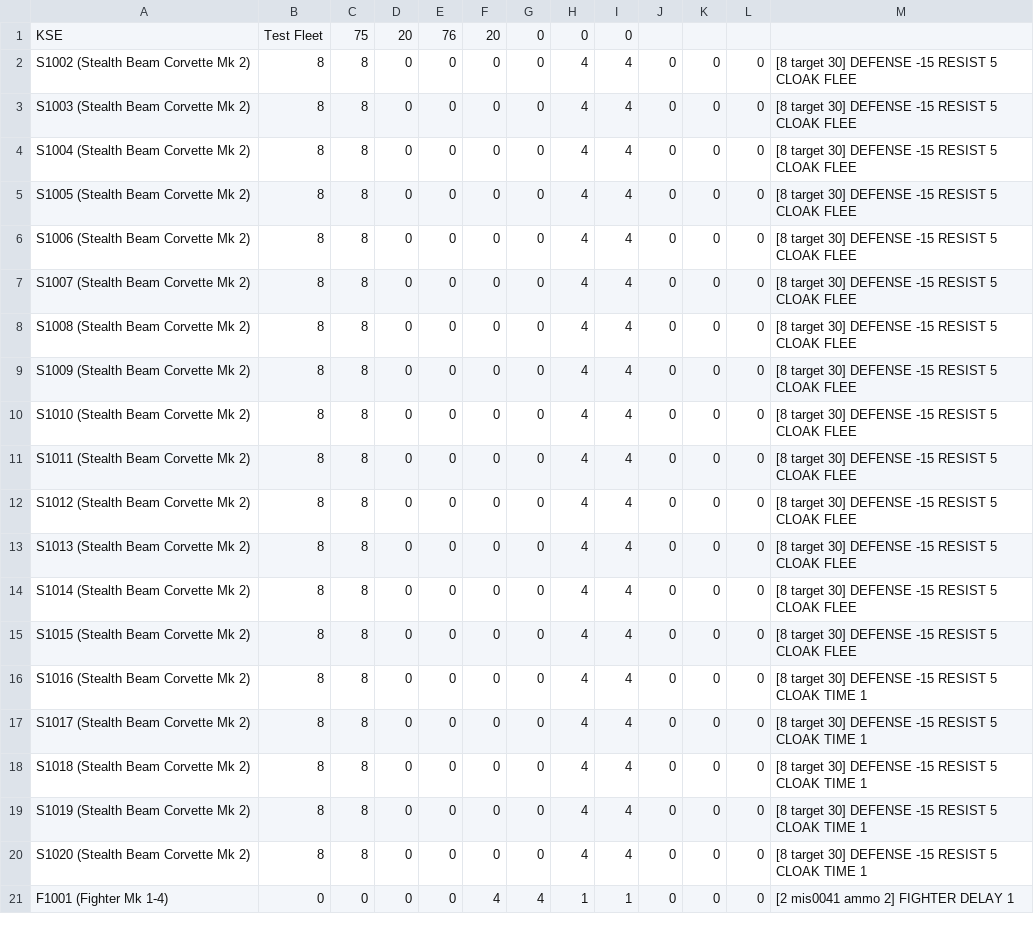
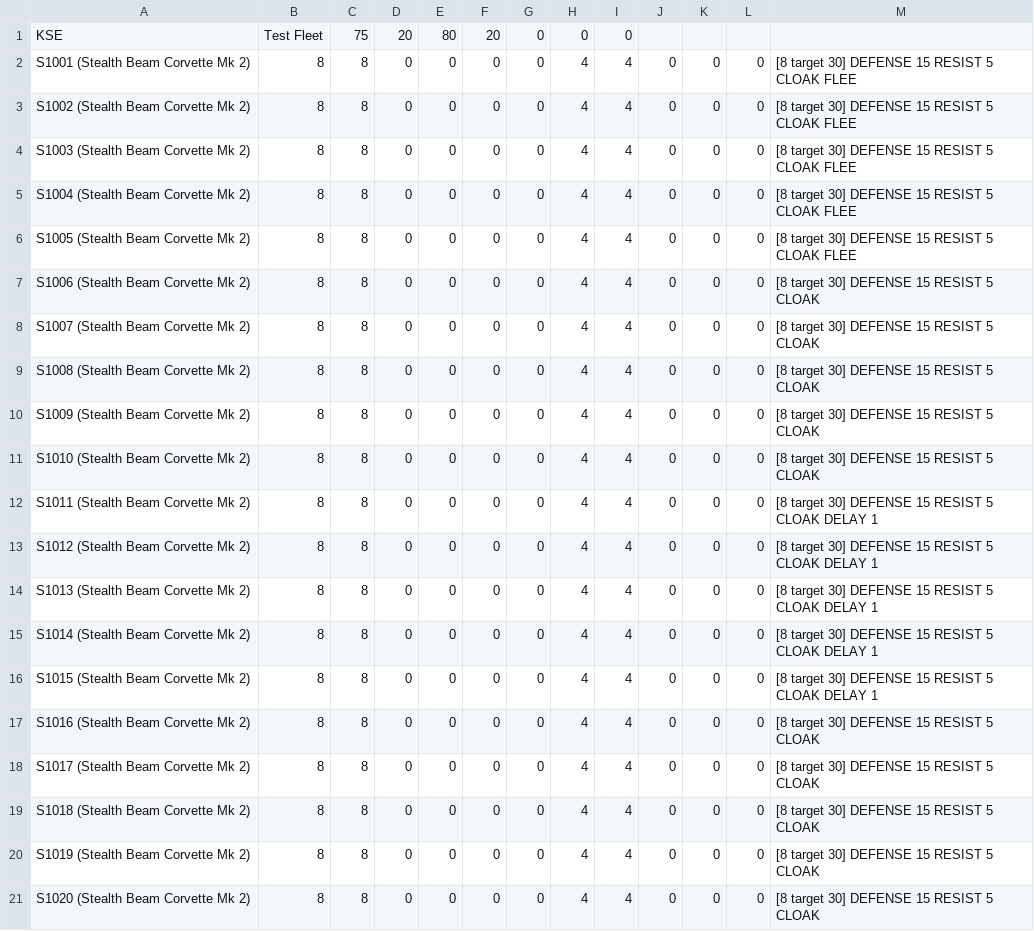
Before and after one commit to rokhos82/cbe, a CSV file: tempa.csv, drawn as a sheet.

```diff
--- a/tempa.csv
+++ b/tempa.csv
@@ -1,21 +1,21 @@
-KSE,Test Fleet,75,20,76,20,0,0,0
-S1002 (Stealth Beam Corvette Mk 2),8,8,0,0,0,0,4,4,0,0,0,[8 target 30] DEFENSE -15 RESIST 5 CLOAK FLEE
-S1003 (Stealth Beam Corvette Mk 2),8,8,0,0,0,0,4,4,0,0,0,[8 target 30] DEFENSE -15 RESIST 5 CLOAK FLEE
-S1004 (Stealth Beam Corvette Mk 2),8,8,0,0,0,0,4,4,0,0,0,[8 target 30] DEFENSE -15 RESIST 5 CLOAK FLEE
-S1005 (Stealth Beam Corvette Mk 2),8,8,0,0,0,0,4,4,0,0,0,[8 target 30] DEFENSE -15 RESIST 5 CLOAK FLEE
-S1006 (Stealth Beam Corvette Mk 2),8,8,0,0,0,0,4,4,0,0,0,[8 target 30] DEFENSE -15 RESIST 5 CLOAK FLEE
-S1007 (Stealth Beam Corvette Mk 2),8,8,0,0,0,0,4,4,0,0,0,[8 target 30] DEFENSE -15 RESIST 5 CLOAK FLEE
-S1008 (Stealth Beam Corvette Mk 2),8,8,0,0,0,0,4,4,0,0,0,[8 target 30] DEFENSE -15 RESIST 5 CLOAK FLEE
-S1009 (Stealth Beam Corvette Mk 2),8,8,0,0,0,0,4,4,0,0,0,[8 target 30] DEFENSE -15 RESIST 5 CLOAK FLEE
-S1010 (Stealth Beam Corvette Mk 2),8,8,0,0,0,0,4,4,0,0,0,[8 target 30] DEFENSE -15 RESIST 5 CLOAK FLEE
-S1011 (Stealth Beam Corvette Mk 2),8,8,0,0,0,0,4,4,0,0,0,[8 target 30] DEFENSE -15 RESIST 5 CLOAK FLEE
-S1012 (Stealth Beam Corvette Mk 2),8,8,0,0,0,0,4,4,0,0,0,[8 target 30] DEFENSE -15 RESIST 5 CLOAK FLEE
-S1013 (Stealth Beam Corvette Mk 2),8,8,0,0,0,0,4,4,0,0,0,[8 target 30] DEFENSE -15 RESIST 5 CLOAK FLEE
-S1014 (Stealth Beam Corvette Mk 2),8,8,0,0,0,0,4,4,0,0,0,[8 target 30] DEFENSE -15 RESIST 5 CLOAK FLEE
-S1015 (Stealth Beam Corvette Mk 2),8,8,0,0,0,0,4,4,0,0,0,[8 target 30] DEFENSE -15 RESIST 5 CLOAK FLEE
-S1016 (Stealth Beam Corvette Mk 2),8,8,0,0,0,0,4,4,0,0,0,[8 target 30] DEFENSE -15 RESIST 5 CLOAK TIME 1
-S1017 (Stealth Beam Corvette Mk 2),8,8,0,0,0,0,4,4,0,0,0,[8 target 30] DEFENSE -15 RESIST 5 CLOAK TIME 1
-S1018 (Stealth Beam Corvette Mk 2),8,8,0,0,0,0,4,4,0,0,0,[8 target 30] DEFENSE -15 RESIST 5 CLOAK TIME 1
-S1019 (Stealth Beam Corvette Mk 2),8,8,0,0,0,0,4,4,0,0,0,[8 target 30] DEFENSE -15 RESIST 5 CLOAK TIME 1
-S1020 (Stealth Beam Corvette Mk 2),8,8,0,0,0,0,4,4,0,0,0,[8 target 30] DEFENSE -15 RESIST 5 CLOAK TIME 1
-F1001 (Fighter Mk 1-4),0,0,0,0,4,4,1,1,0,0,0,[2 mis0041 ammo 2] FIGHTER DELAY 1
+KSE,Test Fleet,75,20,80,20,0,0,0
+S1001 (Stealth Beam Corvette Mk 2),8,8,0,0,0,0,4,4,0,0,0,[8 target 30] DEFENSE 15 RESIST 5 CLOAK FLEE
+S1002 (Stealth Beam Corvette Mk 2),8,8,0,0,0,0,4,4,0,0,0,[8 target 30] DEFENSE 15 RESIST 5 CLOAK FLEE
+S1003 (Stealth Beam Corvette Mk 2),8,8,0,0,0,0,4,4,0,0,0,[8 target 30] DEFENSE 15 RESIST 5 CLOAK FLEE
+S1004 (Stealth Beam Corvette Mk 2),8,8,0,0,0,0,4,4,0,0,0,[8 target 30] DEFENSE 15 RESIST 5 CLOAK FLEE
+S1005 (Stealth Beam Corvette Mk 2),8,8,0,0,0,0,4,4,0,0,0,[8 target 30] DEFENSE 15 RESIST 5 CLOAK FLEE
+S1006 (Stealth Beam Corvette Mk 2),8,8,0,0,0,0,4,4,0,0,0,[8 target 30] DEFENSE 15 RESIST 5 CLOAK
+S1007 (Stealth Beam Corvette Mk 2),8,8,0,0,0,0,4,4,0,0,0,[8 target 30] DEFENSE 15 RESIST 5 CLOAK
+S1008 (Stealth Beam Corvette Mk 2),8,8,0,0,0,0,4,4,0,0,0,[8 target 30] DEFENSE 15 RESIST 5 CLOAK
+S1009 (Stealth Beam Corvette Mk 2),8,8,0,0,0,0,4,4,0,0,0,[8 target 30] DEFENSE 15 RESIST 5 CLOAK
+S1010 (Stealth Beam Corvette Mk 2),8,8,0,0,0,0,4,4,0,0,0,[8 target 30] DEFENSE 15 RESIST 5 CLOAK
+S1011 (Stealth Beam Corvette Mk 2),8,8,0,0,0,0,4,4,0,0,0,[8 target 30] DEFENSE 15 RESIST 5 CLOAK DELAY 1
+S1012 (Stealth Beam Corvette Mk 2),8,8,0,0,0,0,4,4,0,0,0,[8 target 30] DEFENSE 15 RESIST 5 CLOAK DELAY 1
+S1013 (Stealth Beam Corvette Mk 2),8,8,0,0,0,0,4,4,0,0,0,[8 target 30] DEFENSE 15 RESIST 5 CLOAK DELAY 1
+S1014 (Stealth Beam Corvette Mk 2),8,8,0,0,0,0,4,4,0,0,0,[8 target 30] DEFENSE 15 RESIST 5 CLOAK DELAY 1
+S1015 (Stealth Beam Corvette Mk 2),8,8,0,0,0,0,4,4,0,0,0,[8 target 30] DEFENSE 15 RESIST 5 CLOAK DELAY 1
+S1016 (Stealth Beam Corvette Mk 2),8,8,0,0,0,0,4,4,0,0,0,[8 target 30] DEFENSE 15 RESIST 5 CLOAK
+S1017 (Stealth Beam Corvette Mk 2),8,8,0,0,0,0,4,4,0,0,0,[8 target 30] DEFENSE 15 RESIST 5 CLOAK
+S1018 (Stealth Beam Corvette Mk 2),8,8,0,0,0,0,4,4,0,0,0,[8 target 30] DEFENSE 15 RESIST 5 CLOAK
+S1019 (Stealth Beam Corvette Mk 2),8,8,0,0,0,0,4,4,0,0,0,[8 target 30] DEFENSE 15 RESIST 5 CLOAK
+S1020 (Stealth Beam Corvette Mk 2),8,8,0,0,0,0,4,4,0,0,0,[8 target 30] DEFENSE 15 RESIST 5 CLOAK
```
Also changed, not shown: testa.csv, 2 other files.
